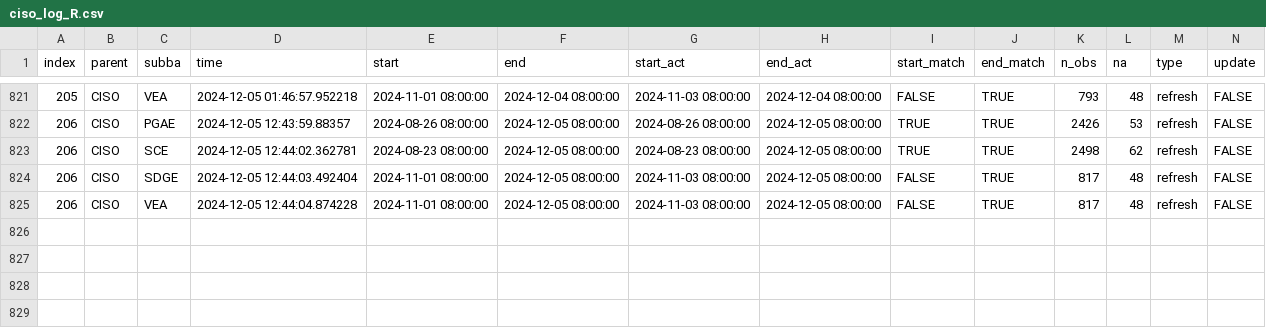
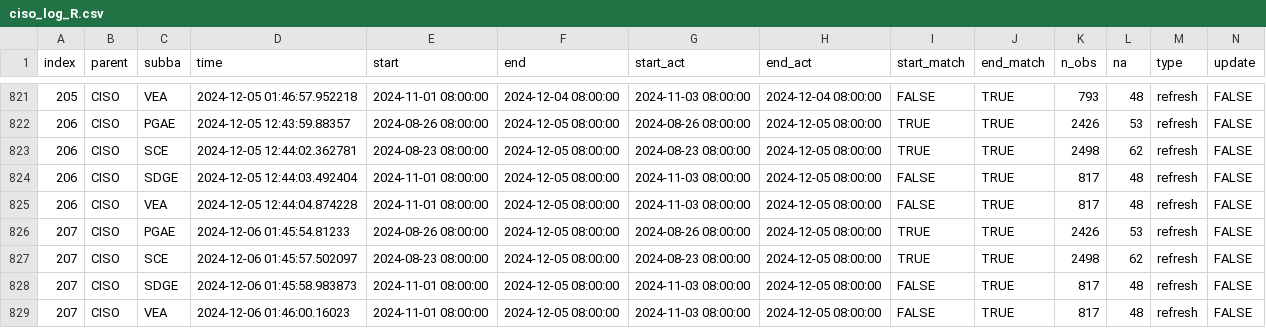
Before and after one commit to datttrian/data-pipeline-automation-with-github-actions, a CSV file: metadata/ciso_log_R.csv, drawn as a sheet; only a part is shown, gaps mark what is left out; rows hold the shown columns only; the diff names each change by its address in the sheet, - before the commit and + after, or states it on an @@ line.

Commit message:
Auto update of the data

```diff
--- a/metadata/ciso_log_R.csv
+++ b/metadata/ciso_log_R.csv
+row 826: 207 | CISO | PGAE | 2024-12-06 01:45:54.81233 | 2024-08-26 08:00:00 | 2024-12-05 08:00:00 | 2024-08-26 08:00:00 | 2024-12-05 08:00:00 | TRUE | TRUE | 2426 | 53 | refresh | FALSE
+row 827: 207 | CISO | SCE | 2024-12-06 01:45:57.502097 | 2024-08-23 08:00:00 | 2024-12-05 08:00:00 | 2024-08-23 08:00:00 | 2024-12-05 08:00:00 | TRUE | TRUE | 2498 | 62 | refresh | FALSE
+row 828: 207 | CISO | SDGE | 2024-12-06 01:45:58.983873 | 2024-11-01 08:00:00 | 2024-12-05 08:00:00 | 2024-11-03 08:00:00 | 2024-12-05 08:00:00 | FALSE | TRUE | 817 | 48 | refresh | FALSE
+row 829: 207 | CISO | VEA | 2024-12-06 01:46:00.16023 | 2024-11-01 08:00:00 | 2024-12-05 08:00:00 | 2024-11-03 08:00:00 | 2024-12-05 08:00:00 | FALSE | TRUE | 817 | 48 | refresh | FALSE
```
Also changed, not shown: 1 other file.
